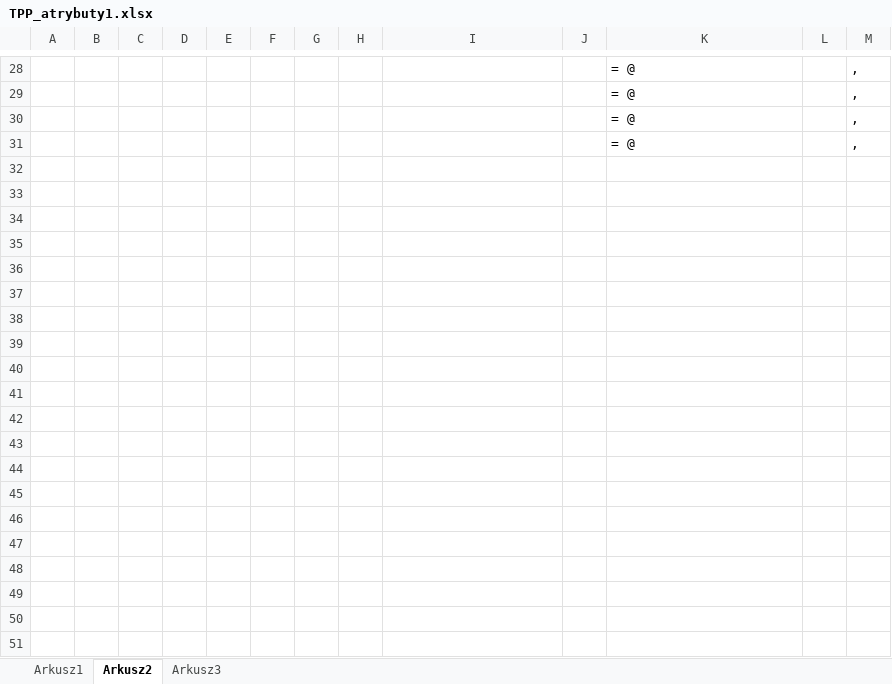
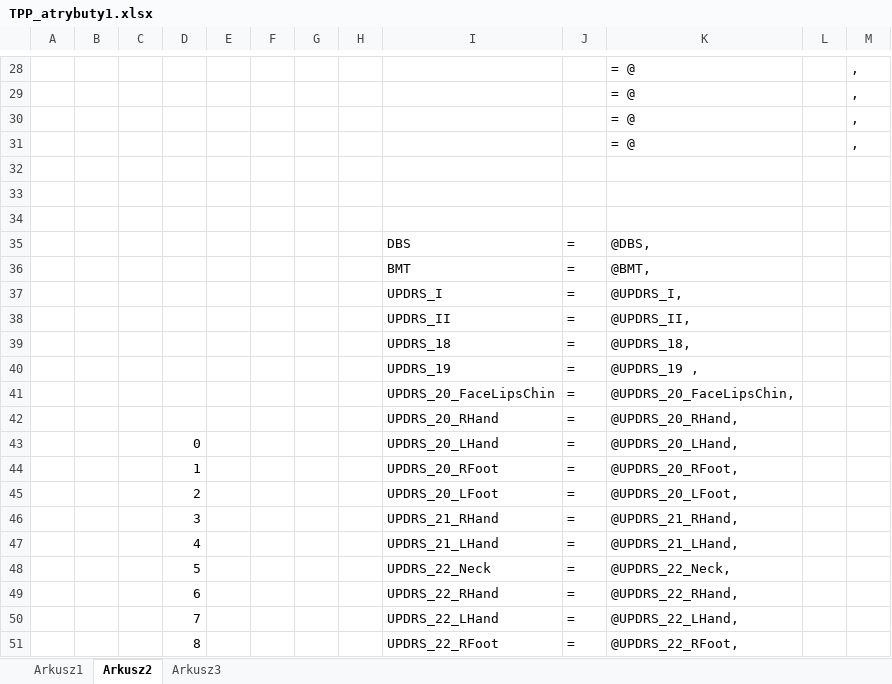
Before and after one commit to mk4me/bdr, an Excel workbook: TPP/dokumenty/TPP_atrybuty1.xlsx, sheet Arkusz2, drawn as a sheet; only a part is shown, gaps mark what is left out; values as stored, in another font and other column widths than the file's, no borders; the diff covers the shown part only; the diff names each change by its address in the sheet, - before the commit and + after, or states it on an @@ line.

Commit message:
Drobne korekty w okolicach danych wariantowych
git-svn-id: https://localhost:8443/svn/bdr@1016 5173494c-6dae-45e1-bfb1-e08744c75a4d

```diff
--- a/TPP/dokumenty/TPP_atrybuty1.xlsx (sheet Arkusz2)
+++ b/TPP/dokumenty/TPP_atrybuty1.xlsx (sheet Arkusz2)
+row 32: (empty)
+row 33: (empty)
+row 34: (empty)
+row 35:  |  |  |  |  |  |  |  | DBS | = | @DBS,
+row 36:  |  |  |  |  |  |  |  | BMT | = | @BMT,
+row 37:  |  |  |  |  |  |  |  | UPDRS_I | = | @UPDRS_I,
+row 38:  |  |  |  |  |  |  |  | UPDRS_II | = | @UPDRS_II,
+row 39:  |  |  |  |  |  |  |  | UPDRS_18 | = | @UPDRS_18,
+row 40:  |  |  |  |  |  |  |  | UPDRS_19 | = | @UPDRS_19 ,
+row 41:  |  |  |  |  |  |  |  | UPDRS_20_FaceLipsChin | = | @UPDRS_20_FaceLipsChin,
+row 42:  |  |  |  |  |  |  |  | UPDRS_20_RHand | = | @UPDRS_20_RHand,
+row 43:  |  |  | 0 |  |  |  |  | UPDRS_20_LHand | = | @UPDRS_20_LHand,
+row 44:  |  |  | 1 |  |  |  |  | UPDRS_20_RFoot | = | @UPDRS_20_RFoot,
+row 45:  |  |  | 2 |  |  |  |  | UPDRS_20_LFoot | = | @UPDRS_20_LFoot,
+row 46:  |  |  | 3 |  |  |  |  | UPDRS_21_RHand | = | @UPDRS_21_RHand,
+row 47:  |  |  | 4 |  |  |  |  | UPDRS_21_LHand | = | @UPDRS_21_LHand,
+row 48:  |  |  | 5 |  |  |  |  | UPDRS_22_Neck | = | @UPDRS_22_Neck,
+row 49:  |  |  | 6 |  |  |  |  | UPDRS_22_RHand | = | @UPDRS_22_RHand,
+row 50:  |  |  | 7 |  |  |  |  | UPDRS_22_LHand | = | @UPDRS_22_LHand,
+row 51:  |  |  | 8 |  |  |  |  | UPDRS_22_RFoot | = | @UPDRS_22_RFoot,
```
Also changed, not shown: 44 added rows elsewhere in this sheet, sheet Arkusz1.
